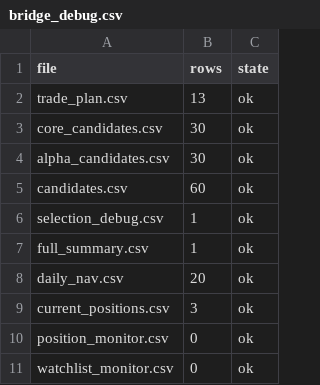
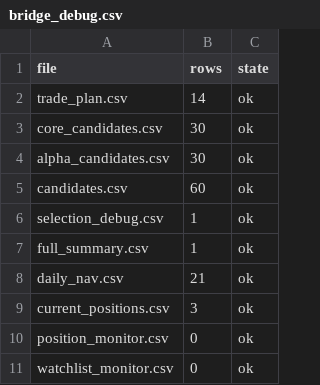
Before and after one commit to bichcs5566-alt/V204-app, a CSV file: bridge_debug.csv, drawn as a sheet.

```diff
--- a/bridge_debug.csv
+++ b/bridge_debug.csv
@@ -1,3 +1,3 @@
 file,rows,state
-trade_plan.csv,13,ok
+trade_plan.csv,14,ok
 core_candidates.csv,30,ok
@@ -7,3 +7,3 @@ selection_debug.csv,1,ok
 full_summary.csv,1,ok
-daily_nav.csv,20,ok
+daily_nav.csv,21,ok
 current_positions.csv,3,ok
```
Also changed, not shown: mobile_dashboard_v1/data/bridge_debug.csv, mobile_dashboard_v1/data/daily_nav.csv, 15 other files.
